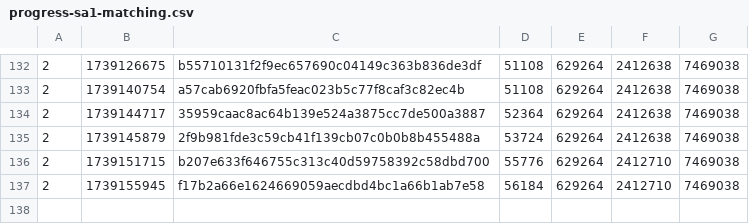
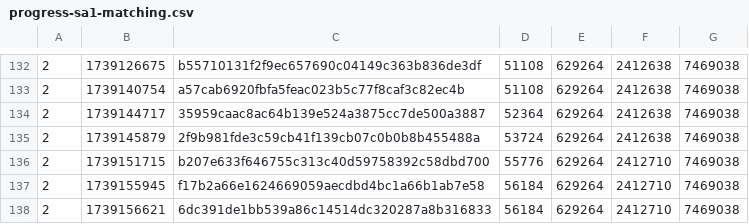
Before and after one commit to SAT-R/sa1, a CSV file: reports/progress-sa1-matching.csv, drawn as a sheet; only a part is shown, gaps mark what is left out; the diff names each change by its address in the sheet, - before the commit and + after, or states it on an @@ line.

```diff
--- a/reports/progress-sa1-matching.csv
+++ b/reports/progress-sa1-matching.csv
+row 138: 2 | 1739156621 | 6dc391de1bb539a86c14514dc320287a8b316833 | 56184 | 629264 | 2412710 | 7469038
```
Also changed, not shown: reports/progress-sa1-nonmatching.csv, 1 other file.
